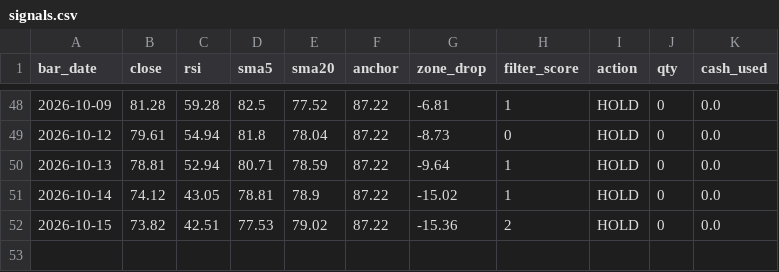
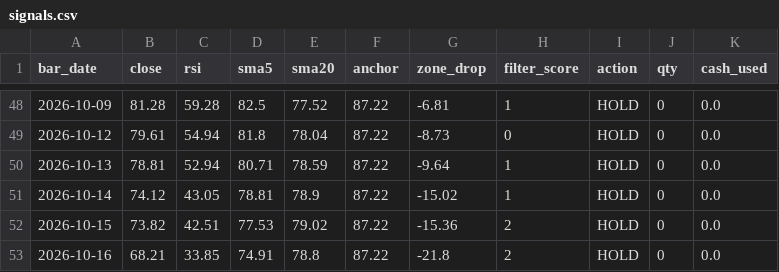
Before and after one commit to school4i/Tqqq-RST-bot, a CSV file: signals.csv, drawn as a sheet; only a part is shown, gaps mark what is left out.

```diff
--- a/signals.csv
+++ b/signals.csv
@@ -52 +52,2 @@
 2026-10-15,73.82,42.51,77.53,79.02,87.22,-15.36,2,HOLD,0,0.0
+2026-10-16,68.21,33.85,74.91,78.8,87.22,-21.8,2,HOLD,0,0.0
```
Also changed, not shown: 1 other file.
